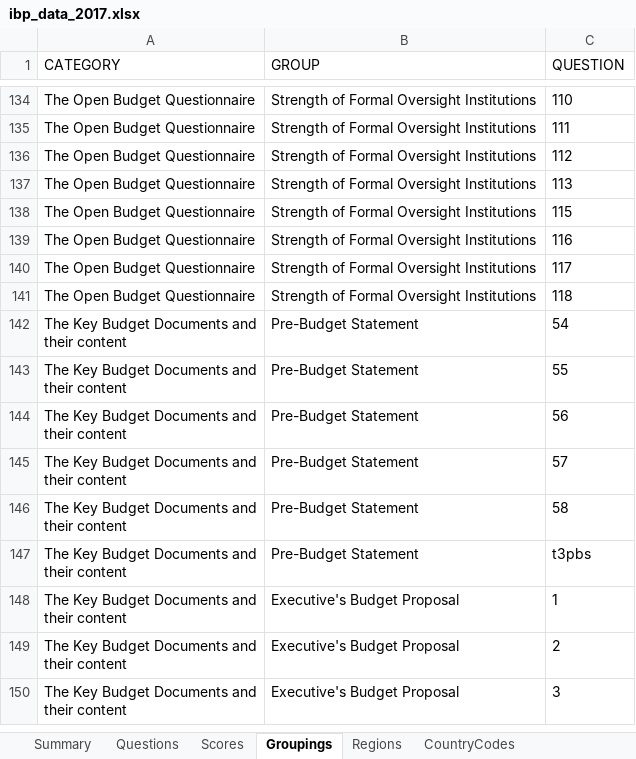
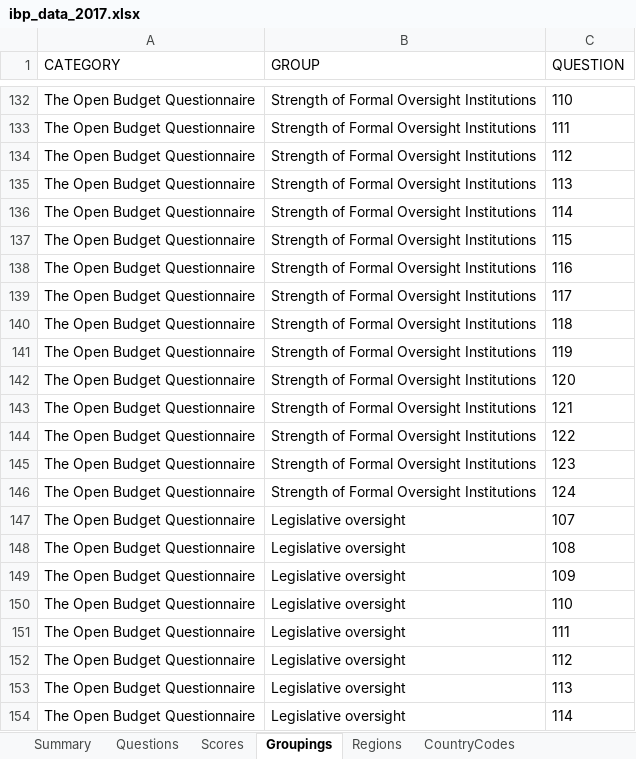
Before and after one commit to okfn/ibp-explorer, an Excel workbook: explorer/assets/downloads/ibp_data_2017.xlsx, sheet Groupings, drawn as a sheet; only a part is shown, gaps mark what is left out; the shorter side is filled out with more unchanged rows; values as stored, in another font and other column widths than the file's, no borders; the diff covers the shown part only; the diff names each change by its address in the sheet, - before the commit and + after, or states it on an @@ line.

```diff
--- a/explorer/assets/downloads/ibp_data_2017.xlsx (sheet Groupings)
+++ b/explorer/assets/downloads/ibp_data_2017.xlsx (sheet Groupings)
+row 136: The Open Budget Questionnaire | Strength of Formal Oversight Institutions | 114
+row 141: The Open Budget Questionnaire | Strength of Formal Oversight Institutions | 119
+row 142: The Open Budget Questionnaire | Strength of Formal Oversight Institutions | 120
+row 143: The Open Budget Questionnaire | Strength of Formal Oversight Institutions | 121
+row 144: The Open Budget Questionnaire | Strength of Formal Oversight Institutions | 122
+row 145: The Open Budget Questionnaire | Strength of Formal Oversight Institutions | 123
+row 146: The Open Budget Questionnaire | Strength of Formal Oversight Institutions | 124
+row 147: The Open Budget Questionnaire | Legislative oversight | 107
+row 148: The Open Budget Questionnaire | Legislative oversight | 108
+row 149: The Open Budget Questionnaire | Legislative oversight | 109
+row 150: The Open Budget Questionnaire | Legislative oversight | 110
+row 151: The Open Budget Questionnaire | Legislative oversight | 111
+row 152: The Open Budget Questionnaire | Legislative oversight | 112
+row 153: The Open Budget Questionnaire | Legislative oversight | 113
+row 154: The Open Budget Questionnaire | Legislative oversight | 114
```
Also changed, not shown: 15 added rows, 7 removed rows and 15 edited cells elsewhere in this sheet, sheet Scores, sheet Regions, sheet Questions, explorer/assets/downloads/ibp_data_2006-2012.xlsx, explorer/assets/downloads/ibp_data_2015.xlsx, 11 other files.
